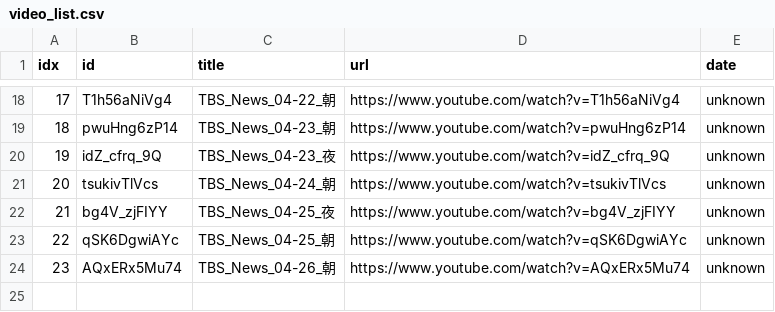
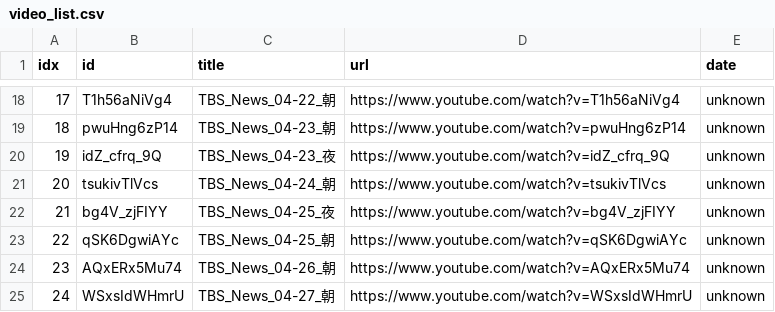
Before and after one commit to sumsjp/TBS-News-mp3, a CSV file: src/video_list.csv, drawn as a sheet; only a part is shown, gaps mark what is left out; the diff names each change by its address in the sheet, - before the commit and + after, or states it on an @@ line.

```diff
--- a/src/video_list.csv
+++ b/src/video_list.csv
+row 25: 24 | WSxsIdWHmrU | TBS_News_04-27_朝 | https://www.youtube.com/watch?v=WSxsIdWHmrU | unknown
```
Also changed, not shown: 2 other files.
